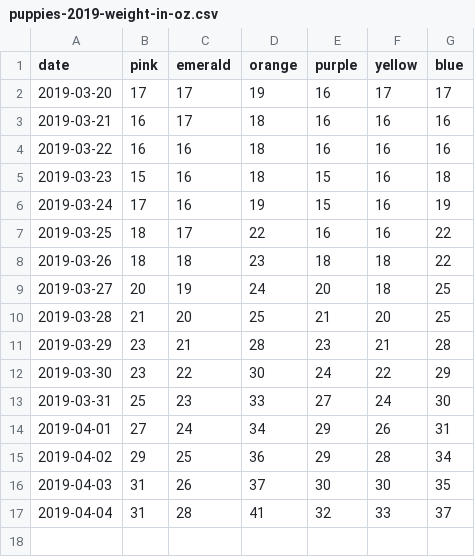
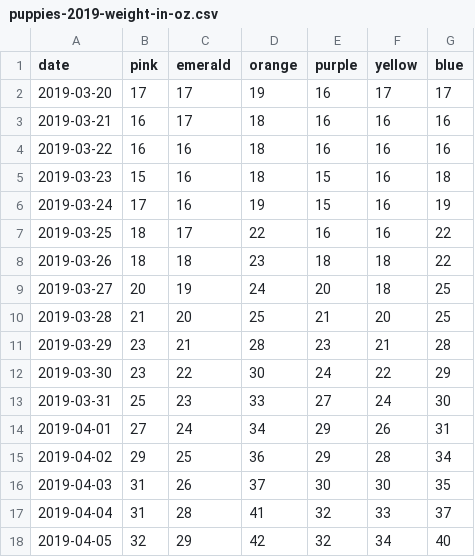
Before and after one commit to jimtyhurst/codesamplerr, a CSV file: inst/weights-2019/puppies-2019-weight-in-oz.csv, drawn as a sheet; the diff names each change by its address in the sheet, - before the commit and + after, or states it on an @@ line.

Commit message:
Added weights for 2019-04-05.

```diff
--- a/inst/weights-2019/puppies-2019-weight-in-oz.csv
+++ b/inst/weights-2019/puppies-2019-weight-in-oz.csv
+row 18: 2019-04-05 | 32 | 29 | 42 | 32 | 34 | 40
```
Also changed, not shown: 7 other files.
